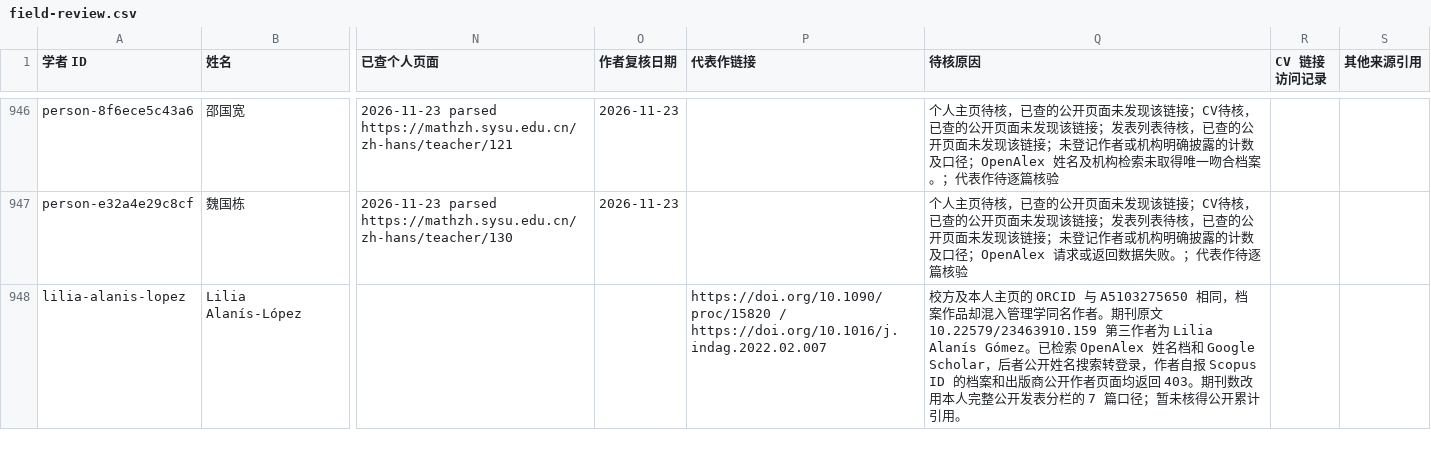
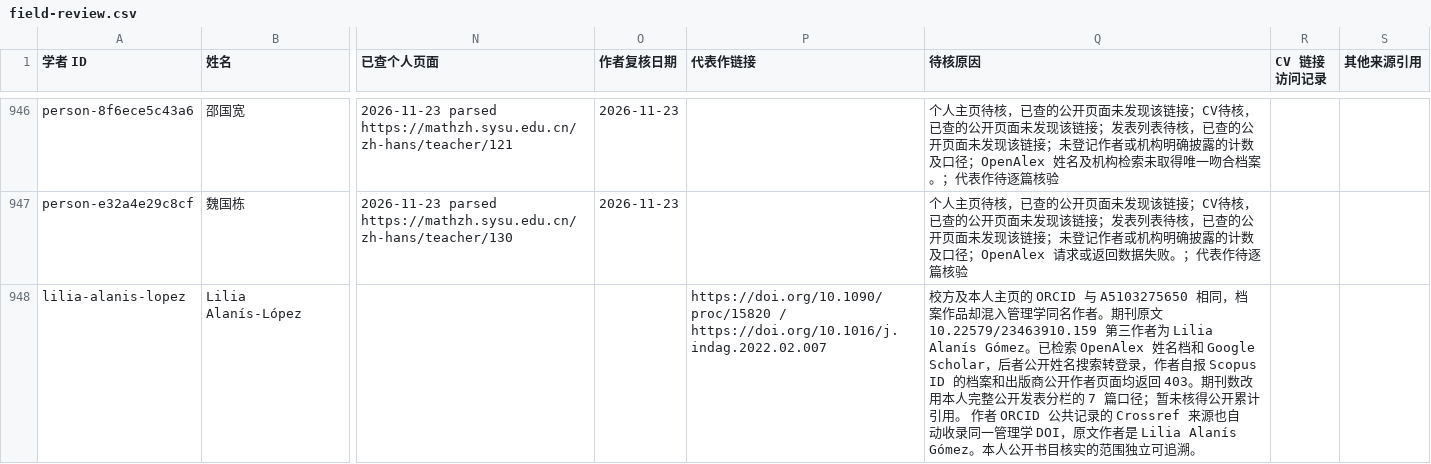
Before and after one commit to zyx-dirtystar/geometry-faculty-atlas, a CSV file: collector/field-review.csv, drawn as a sheet; only a part is shown, gaps mark what is left out; the diff covers the shown part only; the diff names each change by its address in the sheet, - before the commit and + after, or states it on an @@ line.

```diff
--- a/collector/field-review.csv
+++ b/collector/field-review.csv
-Q948 (待核原因): …计引用。
+Q948 (待核原因): …计引用。 作者 ORCID 公共记录的 Crossref 来源也自动收录同一管理学 DOI，原文作者是 Lilia Alanís Gómez。本人公开书目核实的范围独立可追溯。
```
Also changed, not shown: 2 edited cells elsewhere in this file, 11 other files.
